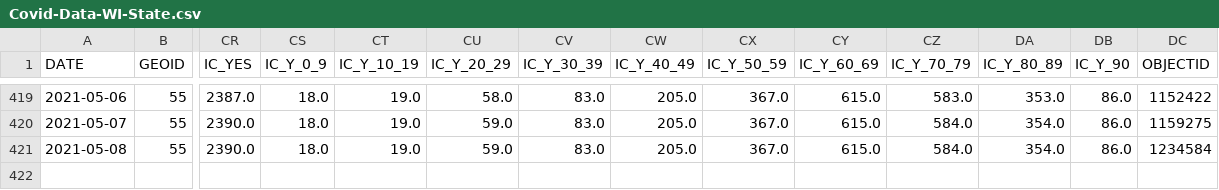
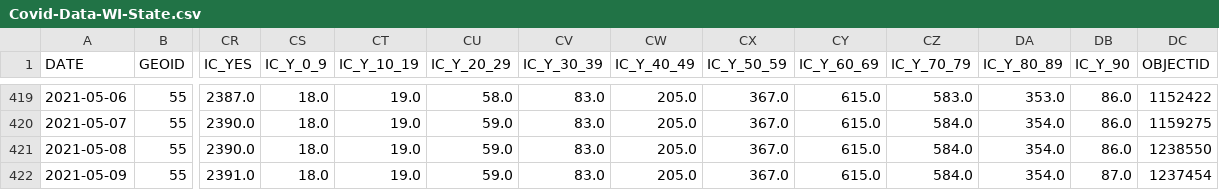
Before and after one commit to mattbayer/covid-wisconsin, a CSV file: data/Covid-Data-WI-State.csv, drawn as a sheet; only a part is shown, gaps mark what is left out; rows hold the shown columns only; the diff names each change by its address in the sheet, - before the commit and + after, or states it on an @@ line.

Commit message:
Data update manual

```diff
--- a/data/Covid-Data-WI-State.csv
+++ b/data/Covid-Data-WI-State.csv
-DC421 (OBJECTID): 1234584
+DC421 (OBJECTID): 1238550
+row 422: 2021-05-09 | 55 | 2391.0 | 18.0 | 19.0 | 59.0 | 83.0 | 205.0 | 367.0 | 615.0 | 584.0 | 354.0 | 87.0 | 1237454
```
Also changed, not shown: data/vaccinations/Vax-Age-WI.csv, data/vaccinations/Vax-Ethnicity-WI.csv, 6 other files.
